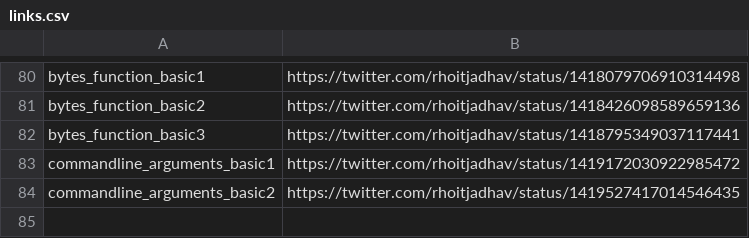
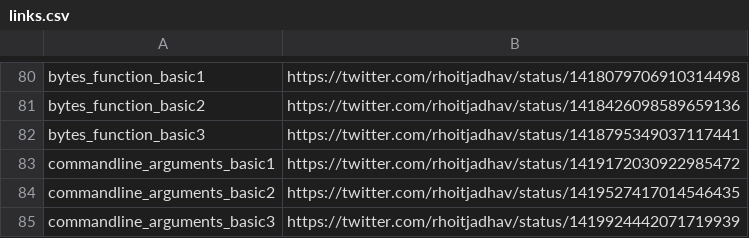
Before and after one commit to rhoitjadhav/python-twitter-posts, a CSV file: links.csv, drawn as a sheet; only a part is shown, gaps mark what is left out.

Commit message:
Command Line Argument Basic 3 twitter link

```diff
--- a/links.csv
+++ b/links.csv
@@ -84 +84,2 @@ commandline_arguments_basic1, https://twitter.com/rhoitjadhav/status/14191720309
 commandline_arguments_basic2, https://twitter.com/rhoitjadhav/status/1419527417014546435
+commandline_arguments_basic3, https://twitter.com/rhoitjadhav/status/1419924442071719939
```
